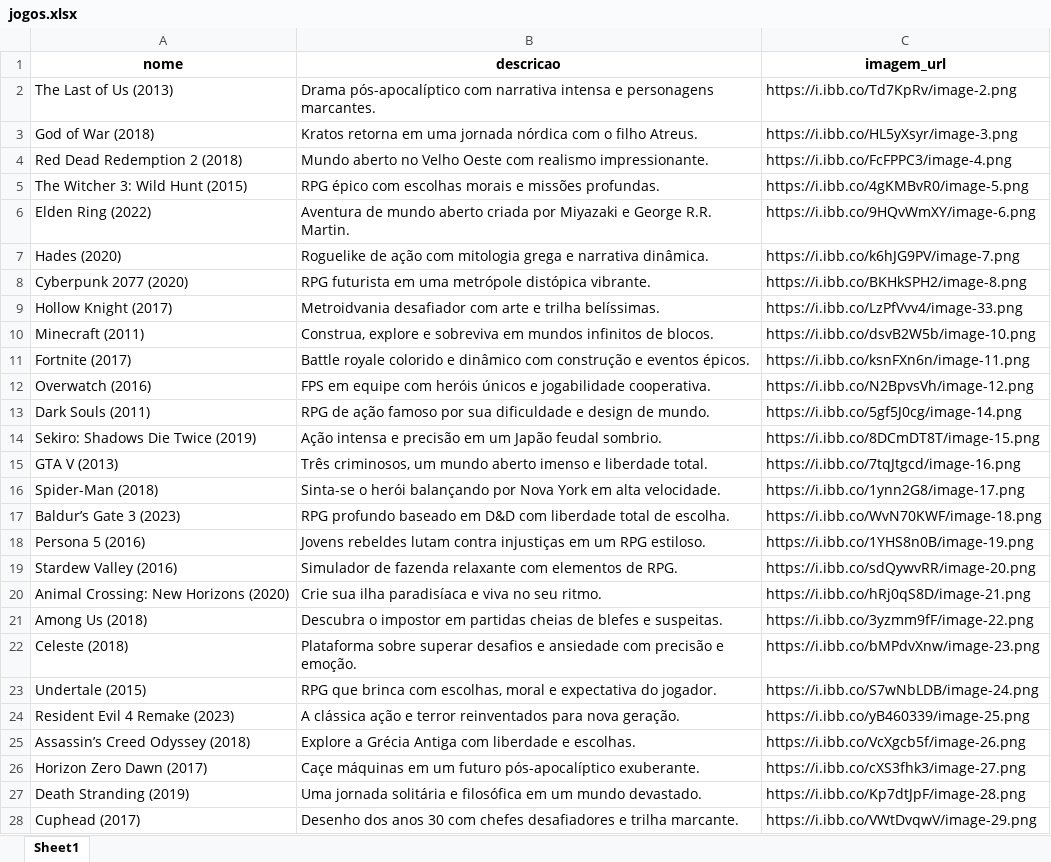
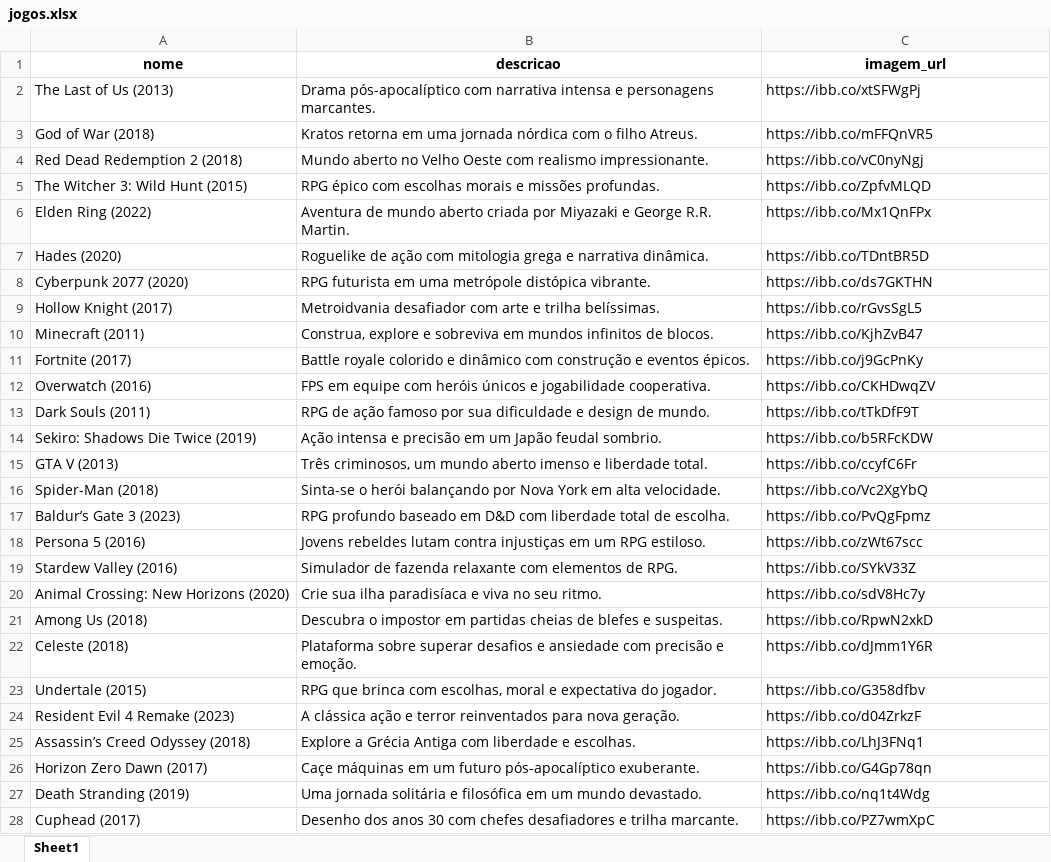
Before and after one commit to fdmarone/projeto-integrador, an Excel workbook: database/seeders/data/jogos.xlsx, sheet Sheet1, drawn as a sheet; only a part is shown; values as stored, in another font and other column widths than the file's, no borders; the diff covers the shown part only; the diff names each change by its address in the sheet, - before the commit and + after, or states it on an @@ line.

Commit message:
Inclui imagens dos jogos

```diff
--- a/database/seeders/data/jogos.xlsx (sheet Sheet1)
+++ b/database/seeders/data/jogos.xlsx (sheet Sheet1)
-C2 (imagem_url): https://i.ibb.co/Td7KpRv/image-2.png
+C2 (imagem_url): https://ibb.co/xtSFWgPj
-C3 (imagem_url): https://i.ibb.co/HL5yXsyr/image-3.png
+C3 (imagem_url): https://ibb.co/mFFQnVR5
-C4 (imagem_url): https://i.ibb.co/FcFPPC3/image-4.png
+C4 (imagem_url): https://ibb.co/vC0nyNgj
-C5 (imagem_url): https://i.ibb.co/4gKMBvR0/image-5.png
+C5 (imagem_url): https://ibb.co/ZpfvMLQD
-C6 (imagem_url): https://i.ibb.co/9HQvWmXY/image-6.png
+C6 (imagem_url): https://ibb.co/Mx1QnFPx
-C7 (imagem_url): https://i.ibb.co/k6hJG9PV/image-7.png
+C7 (imagem_url): https://ibb.co/TDntBR5D
-C8 (imagem_url): https://i.ibb.co/BKHkSPH2/image-8.png
+C8 (imagem_url): https://ibb.co/ds7GKTHN
-C9 (imagem_url): https://i.ibb.co/LzPfVvv4/image-33.png
+C9 (imagem_url): https://ibb.co/rGvsSgL5
-C10 (imagem_url): https://i.ibb.co/dsvB2W5b/image-10.png
+C10 (imagem_url): https://ibb.co/KjhZvB47
-C11 (imagem_url): https://i.ibb.co/ksnFXn6n/image-11.png
+C11 (imagem_url): https://ibb.co/j9GcPnKy
-C12 (imagem_url): https://i.ibb.co/N2BpvsVh/image-12.png
+C12 (imagem_url): https://ibb.co/CKHDwqZV
-C13 (imagem_url): https://i.ibb.co/5gf5J0cg/image-14.png
+C13 (imagem_url): https://ibb.co/tTkDfF9T
-C14 (imagem_url): https://i.ibb.co/8DCmDT8T/image-15.png
+C14 (imagem_url): https://ibb.co/b5RFcKDW
-C15 (imagem_url): https://i.ibb.co/7tqJtgcd/image-16.png
+C15 (imagem_url): https://ibb.co/ccyfC6Fr
-C16 (imagem_url): https://i.ibb.co/1ynn2G8/image-17.png
+C16 (imagem_url): https://ibb.co/Vc2XgYbQ
-C17 (imagem_url): https://i.ibb.co/WvN70KWF/image-18.png
+C17 (imagem_url): https://ibb.co/PvQgFpmz
-C18 (imagem_url): https://i.ibb.co/1YHS8n0B/image-19.png
+C18 (imagem_url): https://ibb.co/zWt67scc
-C19 (imagem_url): https://i.ibb.co/sdQywvRR/image-20.png
+C19 (imagem_url): https://ibb.co/SYkV33Z
-C20 (imagem_url): https://i.ibb.co/hRj0qS8D/image-21.png
+C20 (imagem_url): https://ibb.co/sdV8Hc7y
-C21 (imagem_url): https://i.ibb.co/3yzmm9fF/image-22.png
+C21 (imagem_url): https://ibb.co/RpwN2xkD
-C22 (imagem_url): https://i.ibb.co/bMPdvXnw/image-23.png
+C22 (imagem_url): https://ibb.co/dJmm1Y6R
-C23 (imagem_url): https://i.ibb.co/S7wNbLDB/image-24.png
+C23 (imagem_url): https://ibb.co/G358dfbv
-C24 (imagem_url): https://i.ibb.co/yB460339/image-25.png
+C24 (imagem_url): https://ibb.co/d04ZrkzF
-C25 (imagem_url): https://i.ibb.co/VcXgcb5f/image-26.png
+C25 (imagem_url): https://ibb.co/LhJ3FNq1
-C26 (imagem_url): https://i.ibb.co/cXS3fhk3/image-27.png
+C26 (imagem_url): https://ibb.co/G4Gp78qn
-C27 (imagem_url): https://i.ibb.co/Kp7dtJpF/image-28.png
+C27 (imagem_url): https://ibb.co/nq1t4Wdg
-C28 (imagem_url): https://i.ibb.co/VWtDvqwV/image-29.png
+C28 (imagem_url): https://ibb.co/PZ7wmXpC
```
Also changed, not shown: 3 edited cells elsewhere in this sheet.
